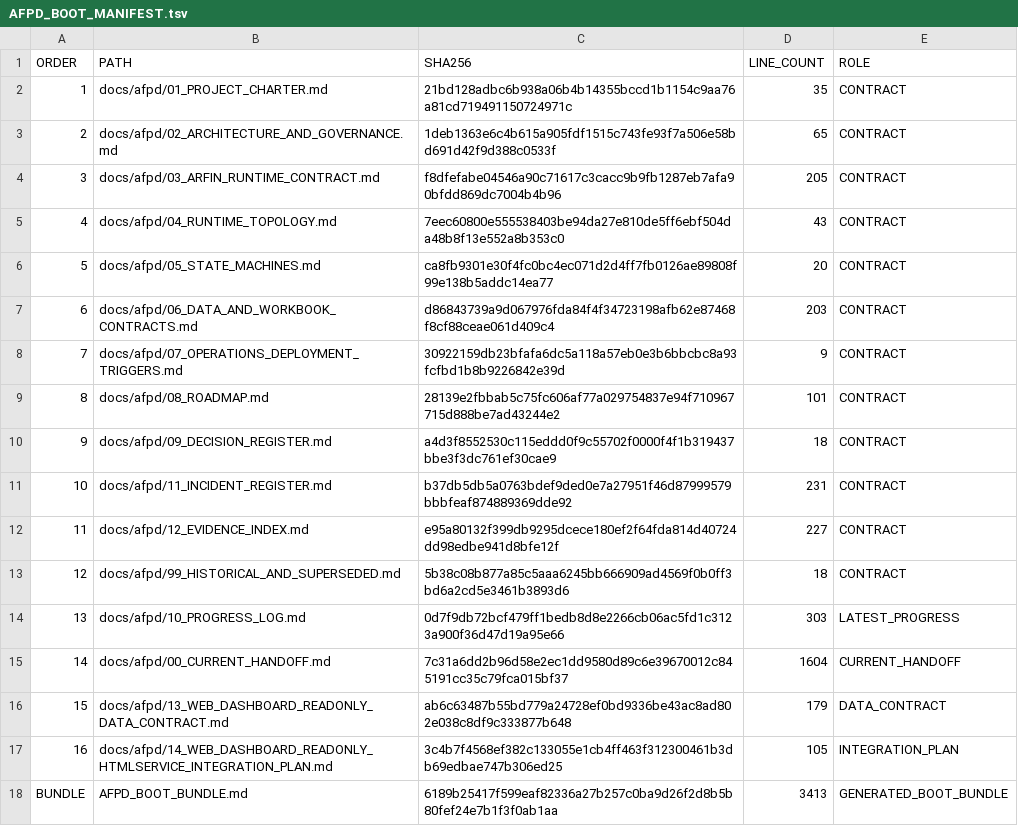
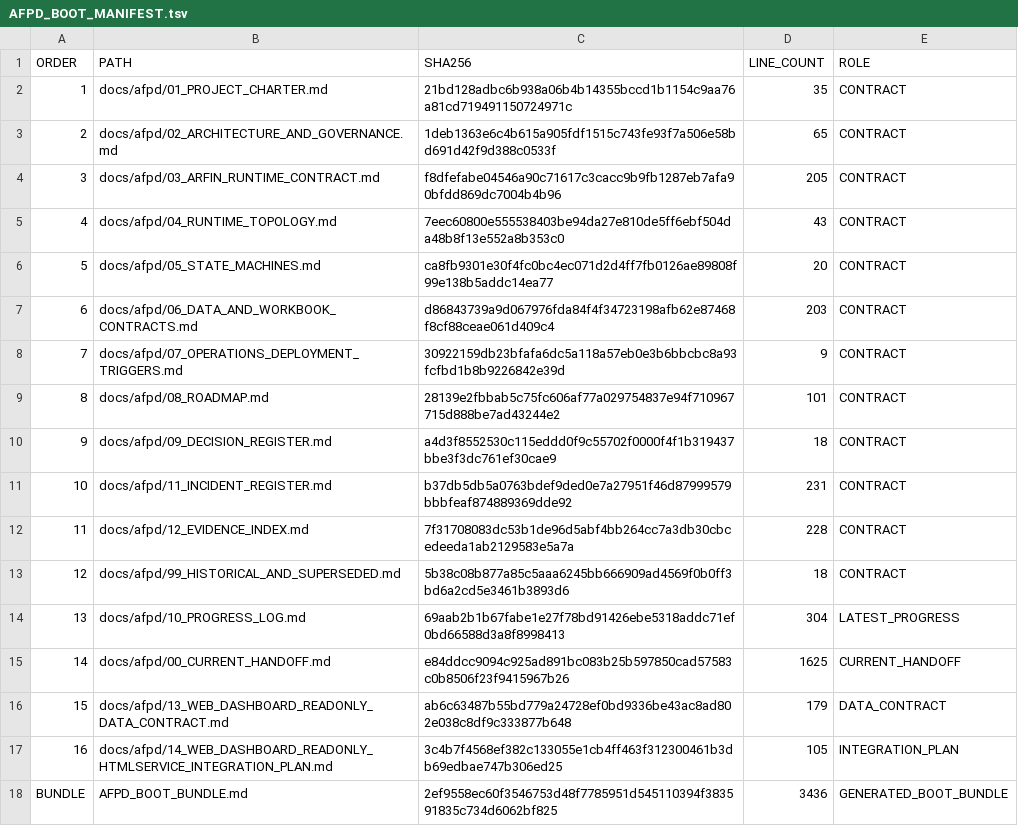
Before and after one commit to progamer6918/airo-second-brain, a TSV file: docs/afpd/AFPD_BOOT_MANIFEST.tsv, drawn as a sheet.

```diff
--- a/docs/afpd/AFPD_BOOT_MANIFEST.tsv
+++ b/docs/afpd/AFPD_BOOT_MANIFEST.tsv
@@ -11,8 +11,8 @@ ORDER	PATH	SHA256	LINE_COUNT	ROLE
 10	docs/afpd/11_INCIDENT_REGISTER.md	b37db5db5a0763bdef9ded0e7a27951f46d87999579bbbfeaf874889369dde92	231	CONTRACT
-11	docs/afpd/12_EVIDENCE_INDEX.md	e95a80132f399db9295dcece180ef2f64fda814d40724dd98edbe941d8bfe12f	227	CONTRACT
+11	docs/afpd/12_EVIDENCE_INDEX.md	7f31708083dc53b1de96d5abf4bb264cc7a3db30cbcedeeda1ab2129583e5a7a	228	CONTRACT
 12	docs/afpd/99_HISTORICAL_AND_SUPERSEDED.md	5b38c08b877a85c5aaa6245bb666909ad4569f0b0ff3bd6a2cd5e3461b3893d6	18	CONTRACT
-13	docs/afpd/10_PROGRESS_LOG.md	0d7f9db72bcf479ff1bedb8d8e2266cb06ac5fd1c3123a900f36d47d19a95e66	303	LATEST_PROGRESS
-14	docs/afpd/00_CURRENT_HANDOFF.md	7c31a6dd2b96d58e2ec1dd9580d89c6e39670012c845191cc35c79fca015bf37	1604	CURRENT_HANDOFF
+13	docs/afpd/10_PROGRESS_LOG.md	69aab2b1b67fabe1e27f78bd91426ebe5318addc71ef0bd66588d3a8f8998413	304	LATEST_PROGRESS
+14	docs/afpd/00_CURRENT_HANDOFF.md	e84ddcc9094c925ad891bc083b25b597850cad57583c0b8506f23f9415967b26	1625	CURRENT_HANDOFF
 15	docs/afpd/13_WEB_DASHBOARD_READONLY_DATA_CONTRACT.md	ab6c63487b55bd779a24728ef0bd9336be43ac8ad802e038c8df9c333877b648	179	DATA_CONTRACT
 16	docs/afpd/14_WEB_DASHBOARD_READONLY_HTMLSERVICE_INTEGRATION_PLAN.md	3c4b7f4568ef382c133055e1cb4ff463f312300461b3db69edbae747b306ed25	105	INTEGRATION_PLAN
-BUNDLE	AFPD_BOOT_BUNDLE.md	6189b25417f599eaf82336a27b257c0ba9d26f2d8b5b80fef24e7b1f3f0ab1aa	3413	GENERATED_BOOT_BUNDLE
+BUNDLE	AFPD_BOOT_BUNDLE.md	2ef9558ec60f3546753d48f7785951d545110394f383591835c734d6062bf825	3436	GENERATED_BOOT_BUNDLE
```
Also changed, not shown: 7 other files.
